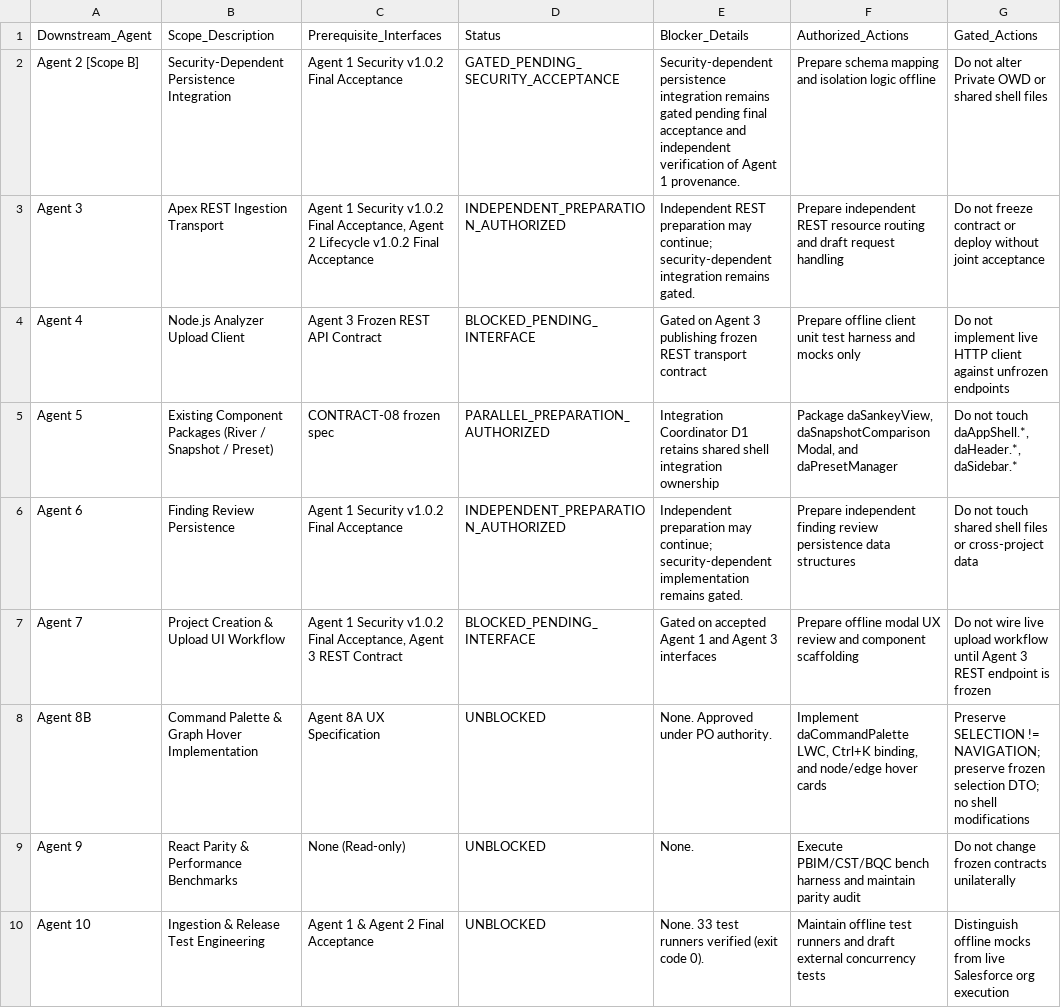
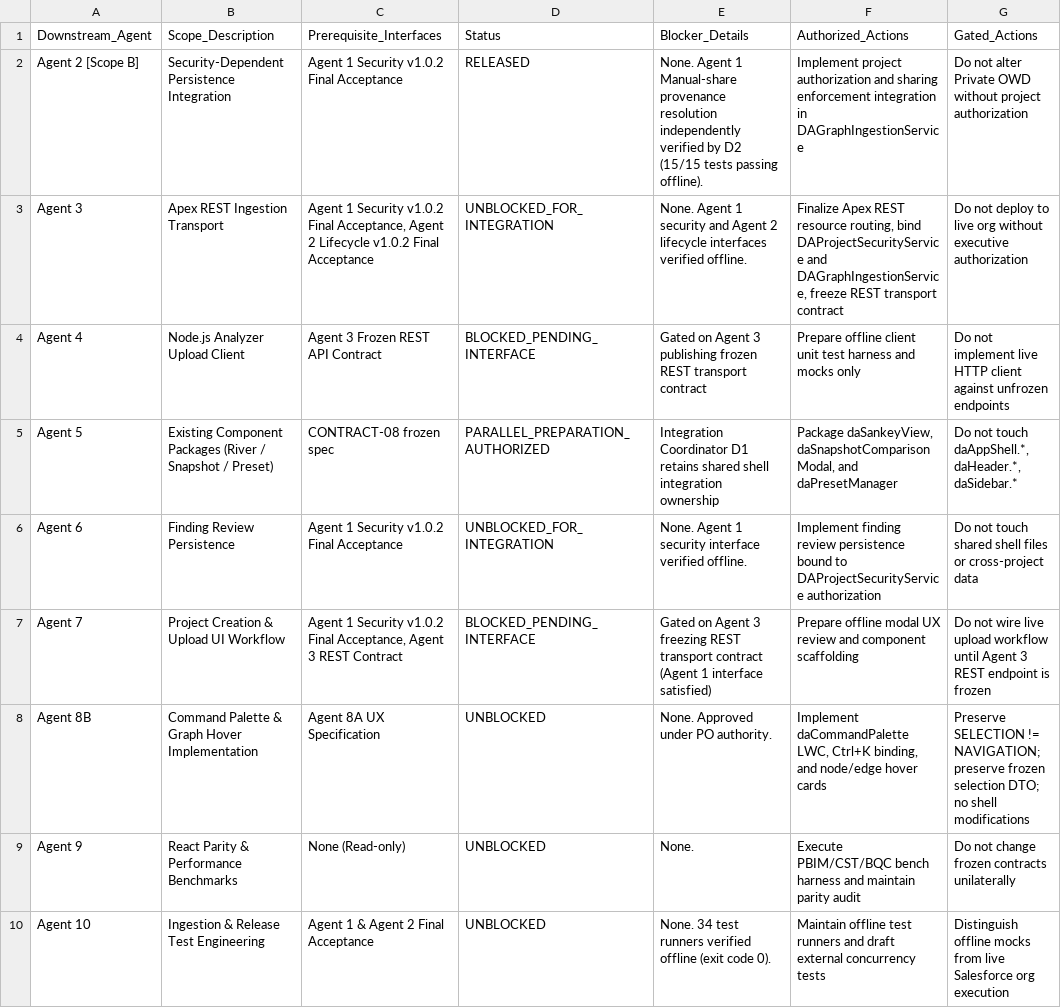
Before and after one commit to Mohseen365/Dep-Ana-SF, a CSV file: PHASE_1_FINAL_ACCEPTANCE_RELEASE_REGISTER.csv, drawn as a sheet.

```diff
--- a/PHASE_1_FINAL_ACCEPTANCE_RELEASE_REGISTER.csv
+++ b/PHASE_1_FINAL_ACCEPTANCE_RELEASE_REGISTER.csv
@@ -1,10 +1,10 @@
 Downstream_Agent,Scope_Description,Prerequisite_Interfaces,Status,Blocker_Details,Authorized_Actions,Gated_Actions
-Agent 2 [Scope B],Security-Dependent Persistence Integration,"Agent 1 Security v1.0.2 Final Acceptance",GATED_PENDING_SECURITY_ACCEPTANCE,"Security-dependent persistence integration remains gated pending final acceptance and independent verification of Agent 1 provenance.","Prepare schema mapping and isolation logic offline","Do not alter Private OWD or shared shell files"
-Agent 3,Apex REST Ingestion Transport,"Agent 1 Security v1.0.2 Final Acceptance, Agent 2 Lifecycle v1.0.2 Final Acceptance",INDEPENDENT_PREPARATION_AUTHORIZED,"Independent REST preparation may continue; security-dependent integration remains gated.","Prepare independent REST resource routing and draft request handling","Do not freeze contract or deploy without joint acceptance"
+Agent 2 [Scope B],Security-Dependent Persistence Integration,"Agent 1 Security v1.0.2 Final Acceptance",RELEASED,"None. Agent 1 Manual-share provenance resolution independently verified by D2 (15/15 tests passing offline).","Implement project authorization and sharing enforcement integration in DAGraphIngestionService","Do not alter Private OWD without project authorization"
+Agent 3,Apex REST Ingestion Transport,"Agent 1 Security v1.0.2 Final Acceptance, Agent 2 Lifecycle v1.0.2 Final Acceptance",UNBLOCKED_FOR_INTEGRATION,"None. Agent 1 security and Agent 2 lifecycle interfaces verified offline.","Finalize Apex REST resource routing, bind DAProjectSecurityService and DAGraphIngestionService, freeze REST transport contract","Do not deploy to live org without executive authorization"
 Agent 4,Node.js Analyzer Upload Client,"Agent 3 Frozen REST API Contract",BLOCKED_PENDING_INTERFACE,"Gated on Agent 3 publishing frozen REST transport contract","Prepare offline client unit test harness and mocks only","Do not implement live HTTP client against unfrozen endpoints"
 Agent 5,Existing Component Packages (River / Snapshot / Preset),"CONTRACT-08 frozen spec",PARALLEL_PREPARATION_AUTHORIZED,"Integration Coordinator D1 retains shared shell integration ownership","Package daSankeyView, daSnapshotComparisonModal, and daPresetManager","Do not touch daAppShell.*, daHeader.*, daSidebar.*"
-Agent 6,Finding Review Persistence,"Agent 1 Security v1.0.2 Final Acceptance",INDEPENDENT_PREPARATION_AUTHORIZED,"Independent preparation may continue; security-dependent implementation remains gated.","Prepare independent finding review persistence data structures","Do not touch shared shell files or cross-project data"
-Agent 7,Project Creation & Upload UI Workflow,"Agent 1 Security v1.0.2 Final Acceptance, Agent 3 REST Contract",BLOCKED_PENDING_INTERFACE,"Gated on accepted Agent 1 and Agent 3 interfaces","Prepare offline modal UX review and component scaffolding","Do not wire live upload workflow until Agent 3 REST endpoint is frozen"
+Agent 6,Finding Review Persistence,"Agent 1 Security v1.0.2 Final Acceptance",UNBLOCKED_FOR_INTEGRATION,"None. Agent 1 security interface verified offline.","Implement finding review persistence bound to DAProjectSecurityService authorization","Do not touch shared shell files or cross-project data"
+Agent 7,Project Creation & Upload UI Workflow,"Agent 1 Security v1.0.2 Final Acceptance, Agent 3 REST Contract",BLOCKED_PENDING_INTERFACE,"Gated on Agent 3 freezing REST transport contract (Agent 1 interface satisfied)","Prepare offline modal UX review and component scaffolding","Do not wire live upload workflow until Agent 3 REST endpoint is frozen"
 Agent 8B,Command Palette & Graph Hover Implementation,"Agent 8A UX Specification",UNBLOCKED,"None. Approved under PO authority.","Implement daCommandPalette LWC, Ctrl+K binding, and node/edge hover cards","Preserve SELECTION != NAVIGATION; preserve frozen selection DTO; no shell modifications"
 Agent 9,React Parity & Performance Benchmarks,"None (Read-only)",UNBLOCKED,"None.","Execute PBIM/CST/BQC bench harness and maintain parity audit","Do not change frozen contracts unilaterally"
-Agent 10,Ingestion & Release Test Engineering,"Agent 1 & Agent 2 Final Acceptance",UNBLOCKED,"None. 33 test runners verified (exit code 0).","Maintain offline test runners and draft external concurrency tests","Distinguish offline mocks from live Salesforce org execution"
+Agent 10,Ingestion & Release Test Engineering,"Agent 1 & Agent 2 Final Acceptance",UNBLOCKED,"None. 34 test runners verified offline (exit code 0).","Maintain offline test runners and draft external concurrency tests","Distinguish offline mocks from live Salesforce org execution"
```
Also changed, not shown: PHASE_1_FINAL_RUNNER_INVENTORY_RECONCILIATION.csv, 4 other files.
